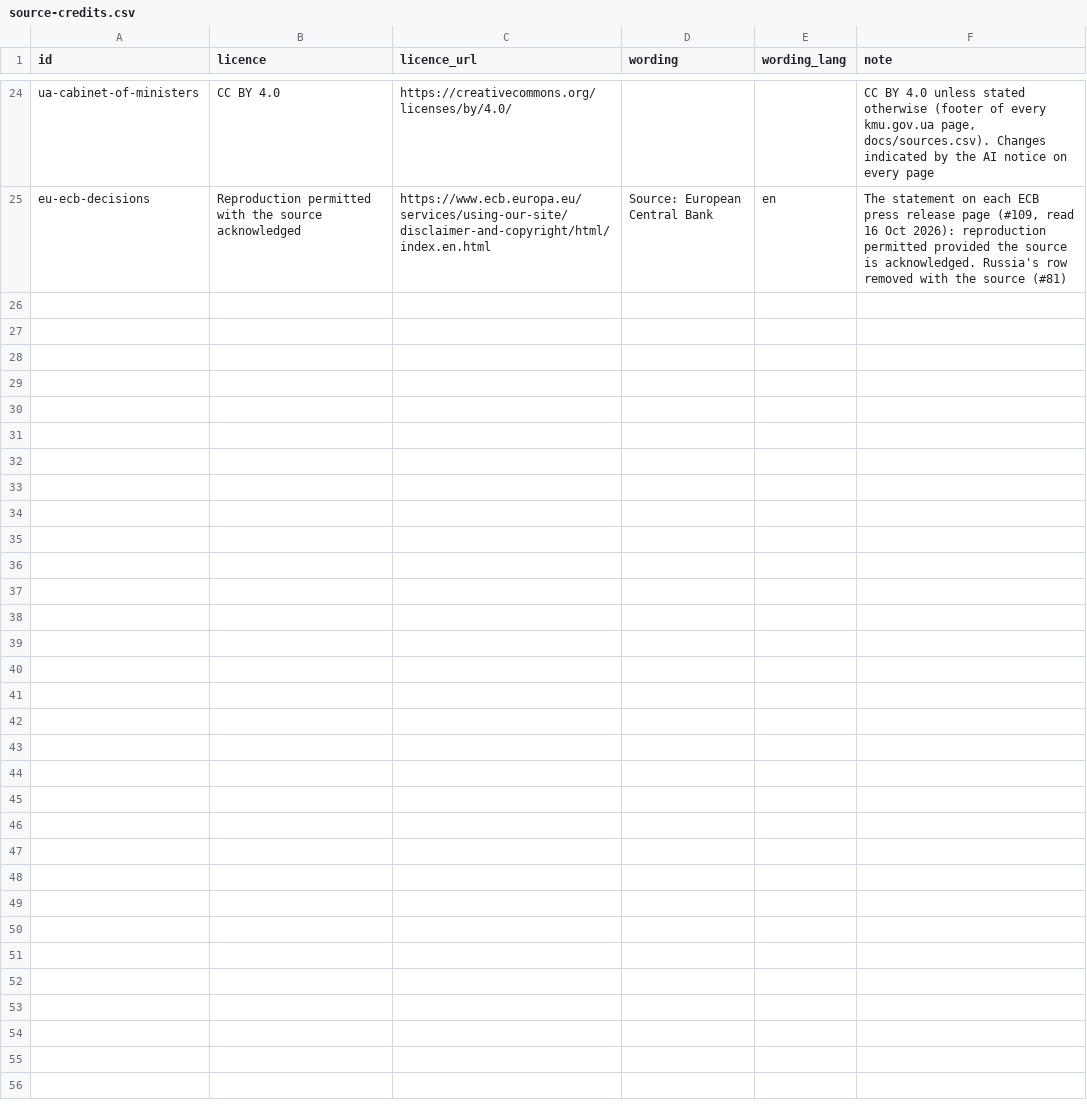
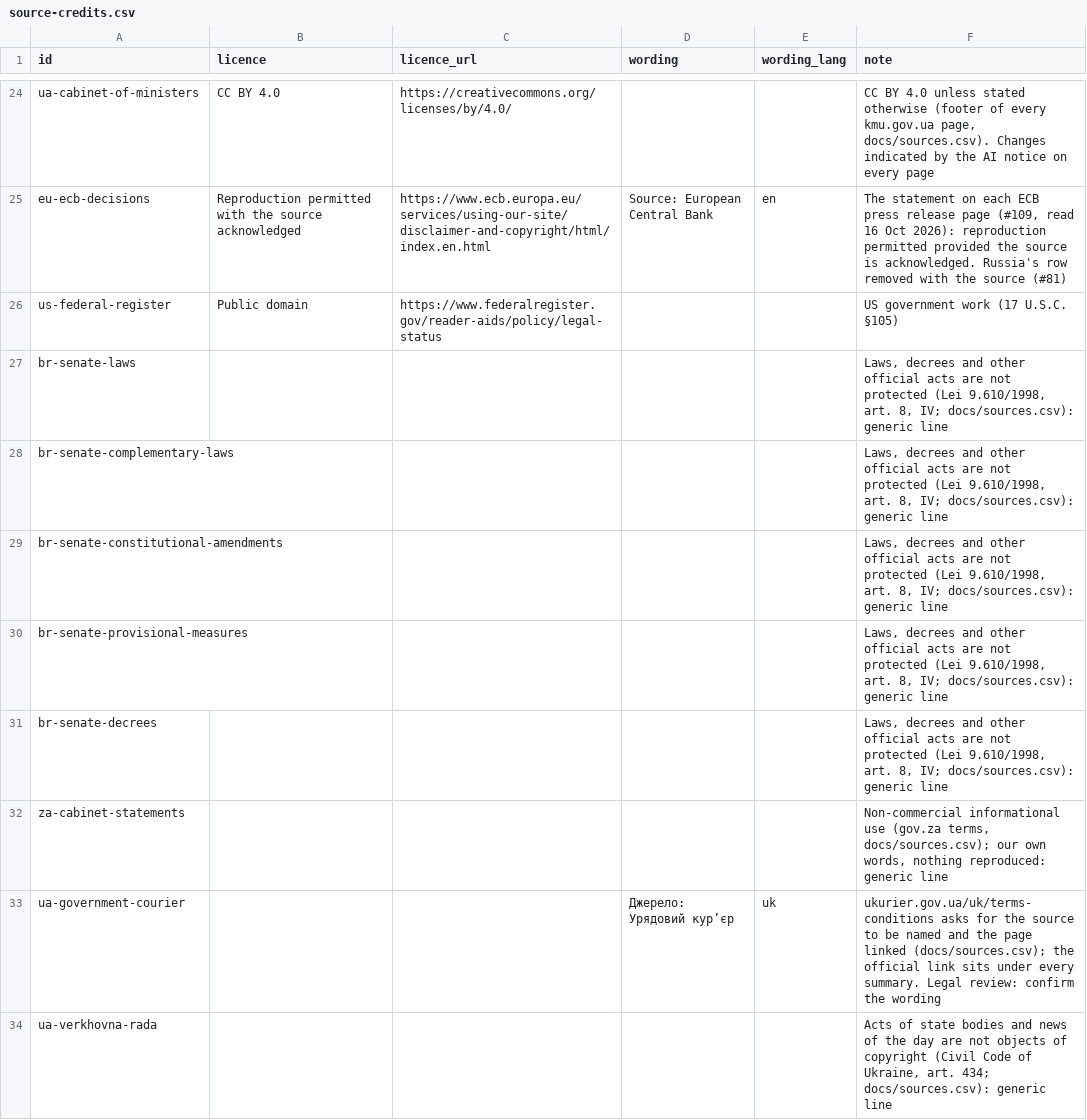
Before and after one commit to yuriityvodar-sudo/official-news, a CSV file: docs/source-credits.csv, drawn as a sheet; only a part is shown, gaps mark what is left out; the diff names each change by its address in the sheet, - before the commit and + after, or states it on an @@ line.

```diff
--- a/docs/source-credits.csv
+++ b/docs/source-credits.csv
+row 26: us-federal-register | Public domain | https://www.federalregister.gov/reader-aids/policy/legal-status |  |  | US government work (17 U.S.C. §105)
+row 27: br-senate-laws |  |  |  |  | Laws, decrees and other official acts are not protected (Lei 9.610/1998, art. 8, IV; docs/sources.csv): generic line
+row 28: br-senate-complementary-laws |  |  |  |  | Laws, decrees and other official acts are not protected (Lei 9.610/1998, art. 8, IV; docs/sources.csv): generic line
+row 29: br-senate-constitutional-amendments |  |  |  |  | Laws, decrees and other official acts are not protected (Lei 9.610/1998, art. 8, IV; docs/sources.csv): generic line
+row 30: br-senate-provisional-measures |  |  |  |  | Laws, decrees and other official acts are not protected (Lei 9.610/1998, art. 8, IV; docs/sources.csv): generic line
+row 31: br-senate-decrees |  |  |  |  | Laws, decrees and other official acts are not protected (Lei 9.610/1998, art. 8, IV; docs/sources.csv): generic line
+row 32: za-cabinet-statements |  |  |  |  | Non-commercial informational use (gov.za terms, docs/sources.csv); our own words, nothing reproduced: generic line
+row 33: ua-government-courier |  |  | Джерело: Урядовий кур’єр | uk | ukurier.gov.ua/uk/terms-conditions asks for the source to be named and the page linked (docs/sources.csv); the official link sits under every summary. Legal review: confirm the wording
+row 34: ua-verkhovna-rada |  |  |  |  | Acts of state bodies and news of the day are not objects of copyright (Civil Code of Ukraine, art. 434; docs/sources.csv): generic line
```
Also changed, not shown: 6 other files.
